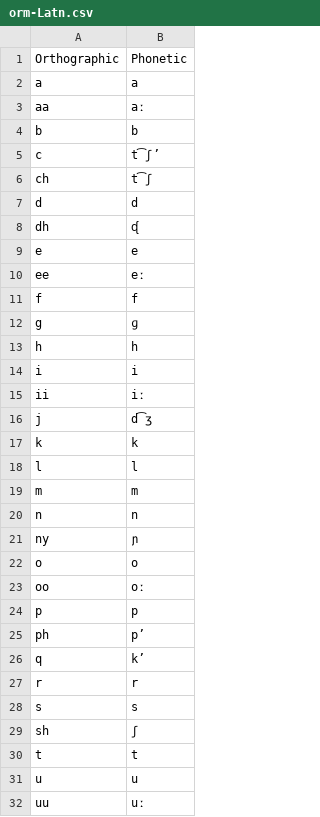
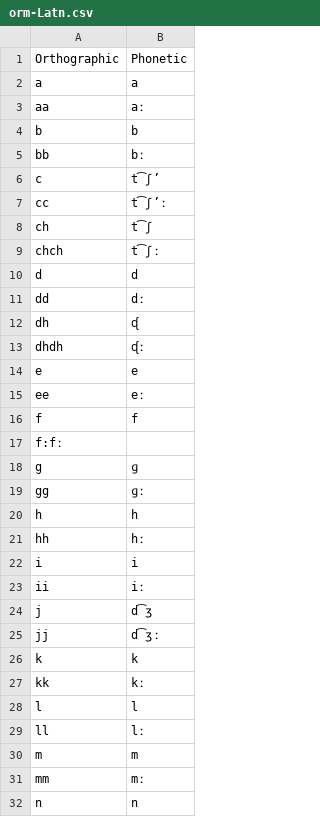
Before and after one commit to dmort27/epitran, a CSV file: epitran/data/map/orm-Latn.csv, drawn as a sheet; only a part is shown; the shorter side is filled out with more unchanged rows; the diff covers the shown part only; the diff names each change by its address in the sheet, - before the commit and + after, or states it on an @@ line.

Commit message:
Added geminates to Oromo

```diff
--- a/epitran/data/map/orm-Latn.csv
+++ b/epitran/data/map/orm-Latn.csv
+row 5: bb | bː
+row 7: cc | t͡ʃʼː
+row 9: chch | t͡ʃː
+row 11: dd | dː
+row 13: dhdh | ᶑː
+row 17: f:fː
+row 19: gg | ɡː
+row 21: hh | hː
+row 25: jj | d͡ʒː
+row 27: kk | kː
+row 29: ll | lː
+row 31: mm | mː
```
Also changed, not shown: 14 added rows elsewhere in this file.
